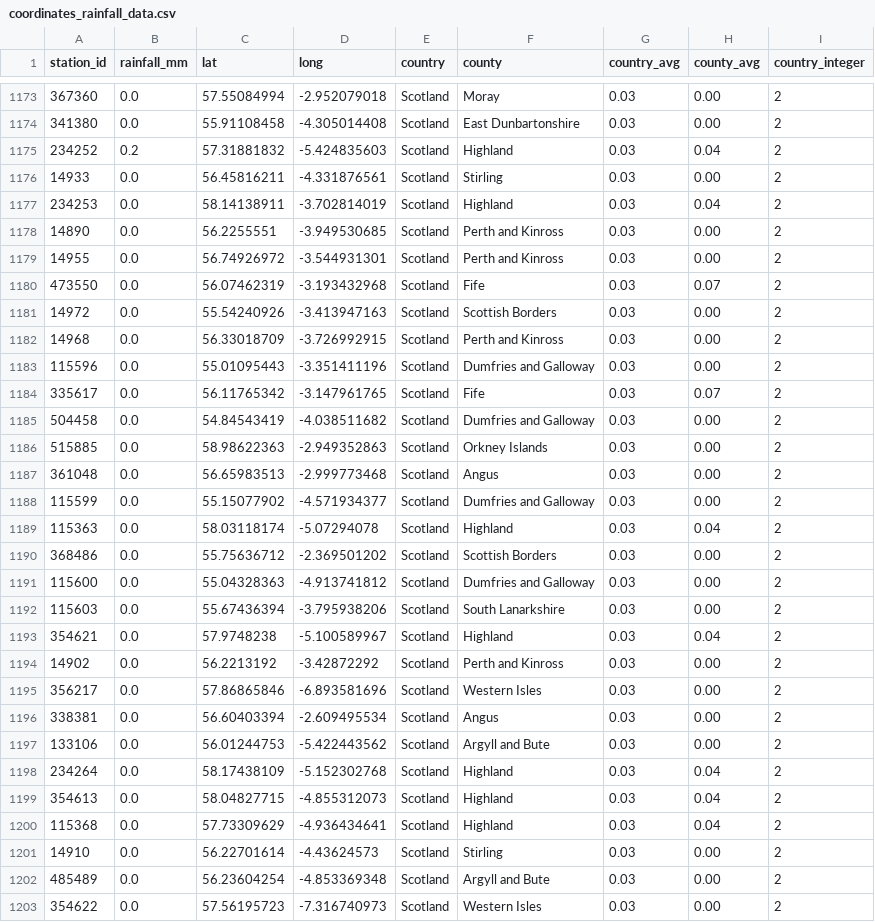
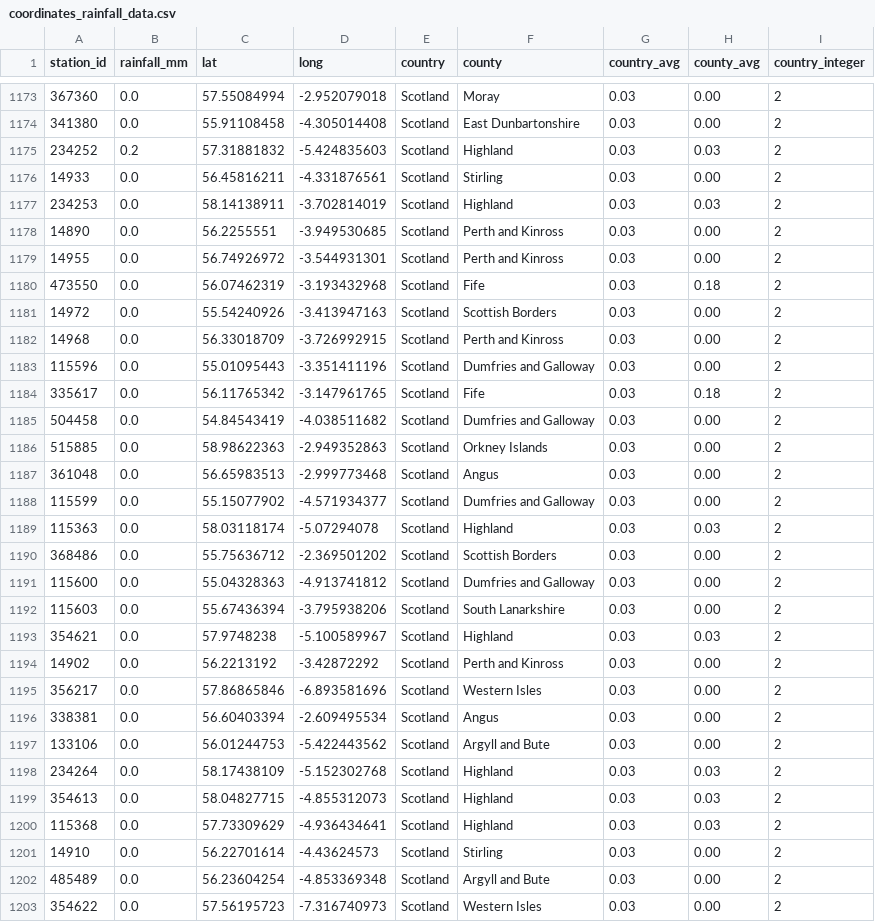
Before and after one commit to muimran/rain, a CSV file: scripts/coordinates_rainfall_data.csv, drawn as a sheet; only a part is shown, gaps mark what is left out; the diff covers the shown part only; the diff names each change by its address in the sheet, - before the commit and + after, or states it on an @@ line.

Commit message:
update

```diff
--- a/scripts/coordinates_rainfall_data.csv
+++ b/scripts/coordinates_rainfall_data.csv
-H1175 (county_avg): 0.04
+H1175 (county_avg): 0.03
-H1177 (county_avg): 0.04
+H1177 (county_avg): 0.03
-H1180 (county_avg): 0.07
+H1180 (county_avg): 0.18
-H1184 (county_avg): 0.07
+H1184 (county_avg): 0.18
-H1189 (county_avg): 0.04
+H1189 (county_avg): 0.03
-H1193 (county_avg): 0.04
+H1193 (county_avg): 0.03
-H1198:H1200 (county_avg): 0.04
+H1198:H1200 (county_avg): 0.03
```
Also changed, not shown: 130 edited cells elsewhere in this file.
